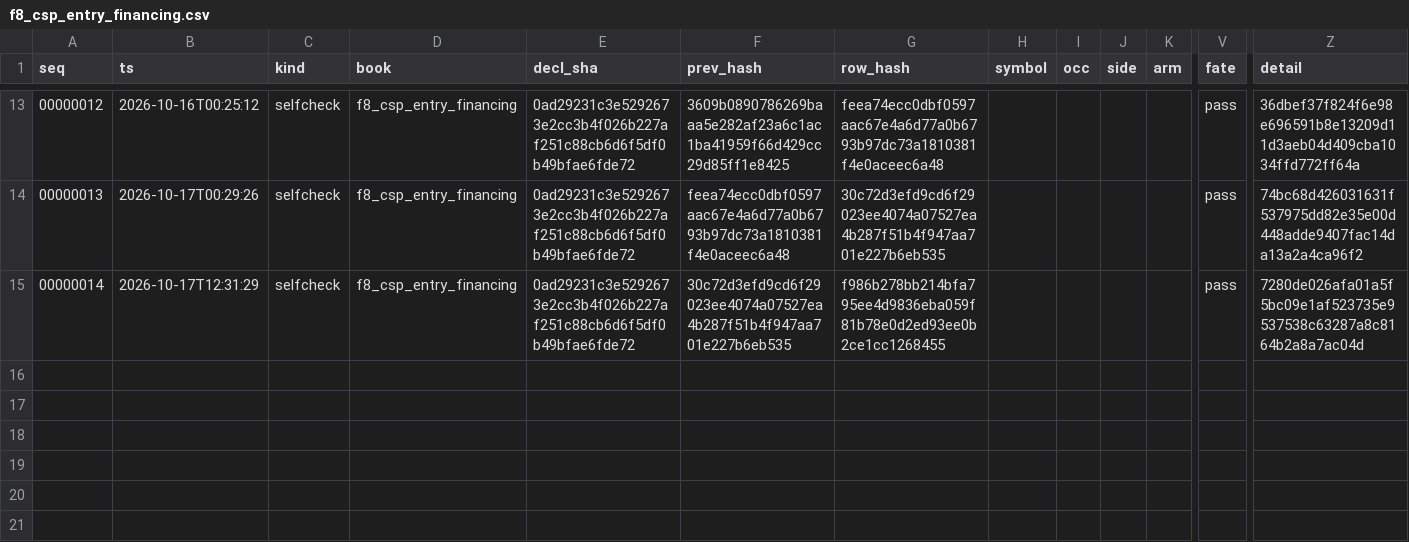
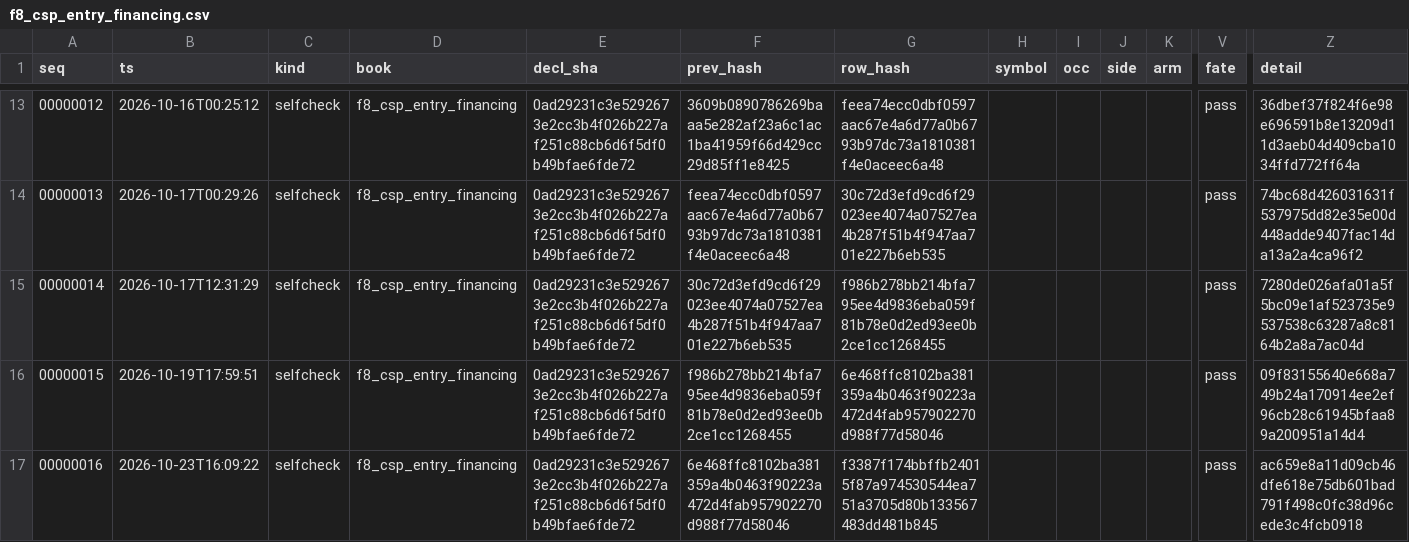
Before and after one commit to dcorbin07/valuation-tool, a CSV file: data_export/fleet_records/f8_csp_entry_financing.csv, drawn as a sheet; only a part is shown, gaps mark what is left out; rows hold the shown columns only; the diff names each change by its address in the sheet, - before the commit and + after, or states it on an @@ line.

```diff
--- a/data_export/fleet_records/f8_csp_entry_financing.csv
+++ b/data_export/fleet_records/f8_csp_entry_financing.csv
+row 16: 00000015 | 2026-10-19T17:59:51 | selfcheck | f8_csp_entry_financing | 0ad29231c3e5292673e2cc3b4f026b227af251c88cb6d6f5df0b49bfae6fde72 | f986b278bb214bfa795ee4d9836eba059f81b78e0d2ed93ee0b2ce1cc1268455 | 6e468ffc8102ba381359a4b0463f90223a472d4fab957902270d988f77d58046 |  |  |  |  | pass | 09f83155640e668a749b24a170914ee2ef96cb28c61945bfaa89a200951a14d4
+row 17: 00000016 | 2026-10-23T16:09:22 | selfcheck | f8_csp_entry_financing | 0ad29231c3e5292673e2cc3b4f026b227af251c88cb6d6f5df0b49bfae6fde72 | 6e468ffc8102ba381359a4b0463f90223a472d4fab957902270d988f77d58046 | f3387f174bbffb24015f87a974530544ea751a3705d80b133567483dd481b845 |  |  |  |  | pass | ac659e8a11d09cb46dfe618e75db601bad791f498c0fc38d96cede3c4fcb0918
```
Also changed, not shown: data_export/fleet_records/f12_postevent_reversal.csv, data_export/fleet_records/f17_vrp_percentile_sells.csv, 20 other files.
